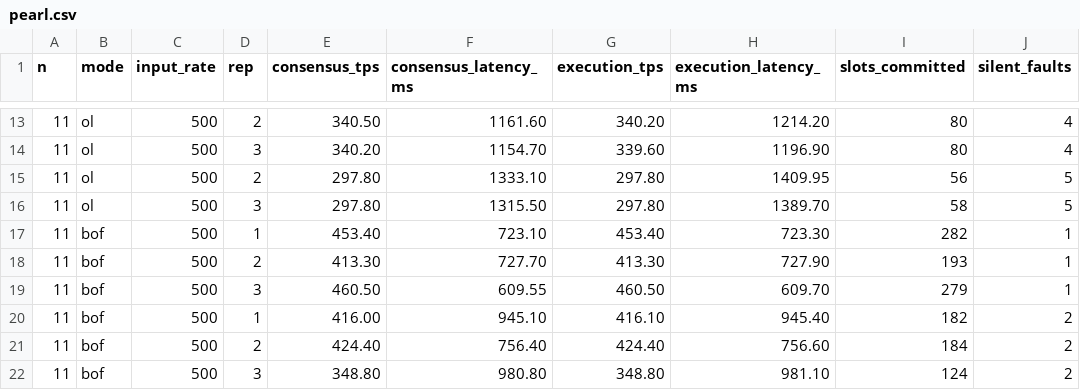
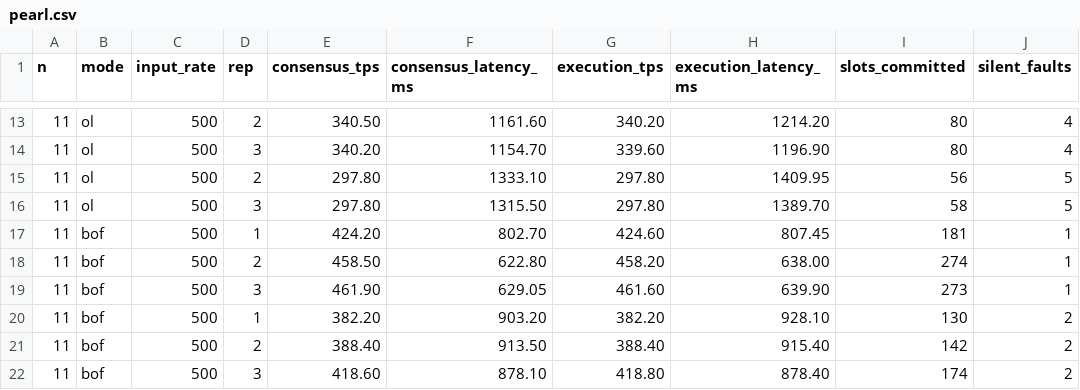
Before and after one commit to VianRobotin/incubator-resilientdb, a CSV file: das_results/faulty/pearl.csv, drawn as a sheet; only a part is shown, gaps mark what is left out; the diff covers the shown part only.

```diff
--- a/das_results/faulty/pearl.csv
+++ b/das_results/faulty/pearl.csv
@@ -16,7 +16,7 @@ n,mode,input_rate,rep,consensus_tps,consensus_latency_ms,execution_tps,execution
 11,ol,500,3,297.80,1315.50,297.80,1389.70,58,5
-11,bof,500,1,453.40,723.10,453.40,723.30,282,1
-11,bof,500,2,413.30,727.70,413.30,727.90,193,1
-11,bof,500,3,460.50,609.55,460.50,609.70,279,1
-11,bof,500,1,416.00,945.10,416.10,945.40,182,2
-11,bof,500,2,424.40,756.40,424.40,756.60,184,2
-11,bof,500,3,348.80,980.80,348.80,981.10,124,2
+11,bof,500,1,424.20,802.70,424.60,807.45,181,1
+11,bof,500,2,458.50,622.80,458.20,638.00,274,1
+11,bof,500,3,461.90,629.05,461.60,639.90,273,1
+11,bof,500,1,382.20,903.20,382.20,928.10,130,2
+11,bof,500,2,388.40,913.50,388.40,915.40,142,2
+11,bof,500,3,418.60,878.10,418.80,878.40,174,2
```
Also changed, not shown: 45 edited cells elsewhere in this file, das_results/batch/pearl.csv, das_results/tput_latency.csv, 27 other files.
